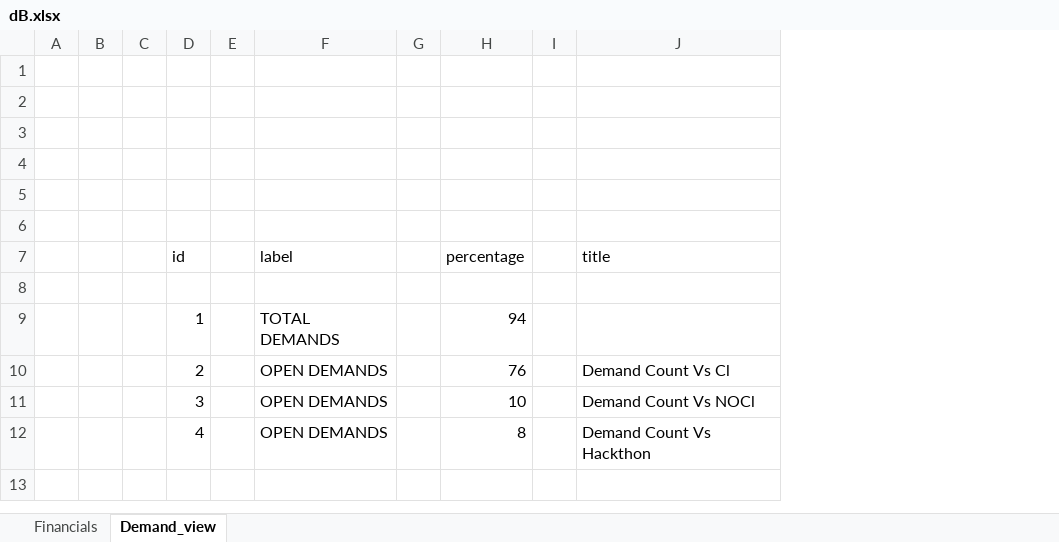
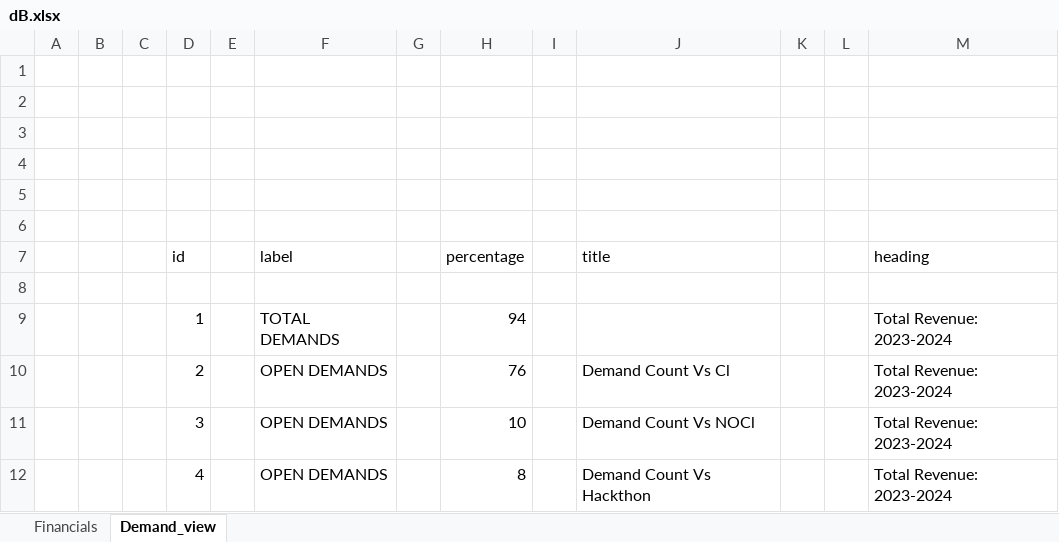
Before and after one commit to BrahamjeetRandhawa/Dashboard, an Excel workbook: data/dB.xlsx, sheet Demand_view, drawn as a sheet; values as stored, in another font and other column widths than the file's, no borders; the diff names each change by its address in the sheet, - before the commit and + after, or states it on an @@ line.

Commit message:
Heading fixed and connected through database

```diff
--- a/data/dB.xlsx (sheet Demand_view)
+++ b/data/dB.xlsx (sheet Demand_view)
+column K, empty
+column L, empty
+column M (heading), rows 9-12: all Total Revenue: 2023-2024
```
Also changed, not shown: sheet Financials, 3 other files.
